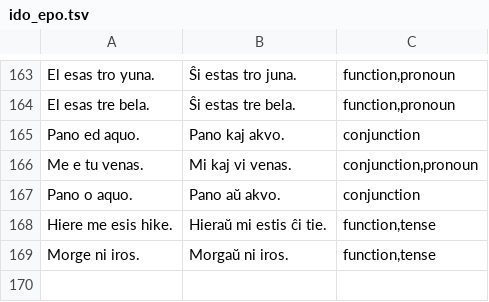
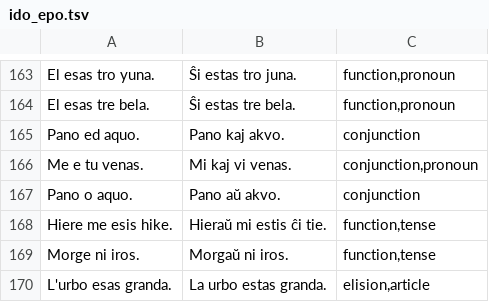
Before and after one commit to komapc/ido-esperanto-extractor, a TSV file: data/gold/ido_epo.tsv, drawn as a sheet; only a part is shown, gaps mark what is left out.

```diff
--- a/data/gold/ido_epo.tsv
+++ b/data/gold/ido_epo.tsv
@@ -169 +169,2 @@ Hiere me esis hike.	Hieraŭ mi estis ĉi tie.	function,tense
 Morge ni iros.	Morgaŭ ni iros.	function,tense
+L'urbo esas granda.	La urbo estas granda.	elision,article
```
Also changed, not shown: 4 other files.
